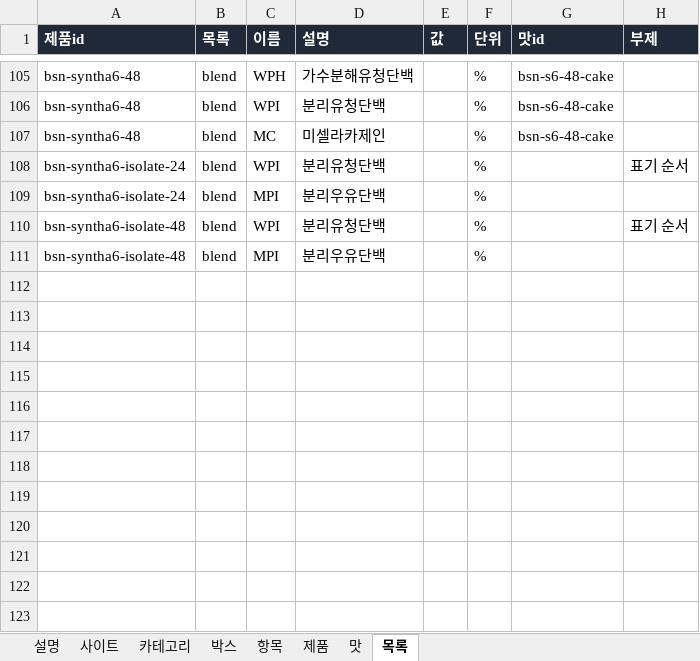
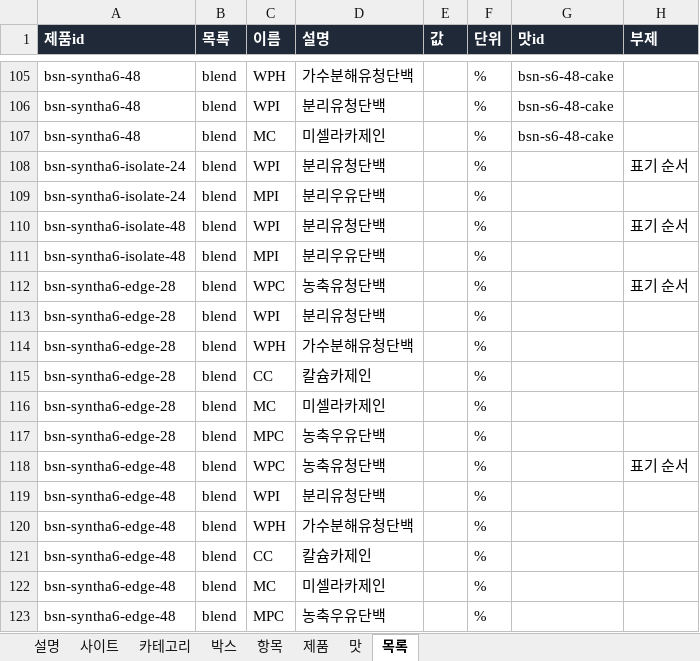
Before and after one commit to kdw123487-arch/foodcompare, an Excel workbook: data/products.xlsx, sheet 목록, drawn as a sheet; only a part is shown, gaps mark what is left out; values as stored, in another font and other column widths than the file's, no borders; the diff names each change by its address in the sheet, - before the commit and + after, or states it on an @@ line.

```diff
--- a/data/products.xlsx (sheet 목록)
+++ b/data/products.xlsx (sheet 목록)
+row 112: bsn-syntha6-edge-28 | blend | WPC | 농축유청단백 |  | % |  | 표기 순서
+row 113: bsn-syntha6-edge-28 | blend | WPI | 분리유청단백 |  | %
+row 114: bsn-syntha6-edge-28 | blend | WPH | 가수분해유청단백 |  | %
+row 115: bsn-syntha6-edge-28 | blend | CC | 칼슘카제인 |  | %
+row 116: bsn-syntha6-edge-28 | blend | MC | 미셀라카제인 |  | %
+row 117: bsn-syntha6-edge-28 | blend | MPC | 농축우유단백 |  | %
+row 118: bsn-syntha6-edge-48 | blend | WPC | 농축유청단백 |  | % |  | 표기 순서
+row 119: bsn-syntha6-edge-48 | blend | WPI | 분리유청단백 |  | %
+row 120: bsn-syntha6-edge-48 | blend | WPH | 가수분해유청단백 |  | %
+row 121: bsn-syntha6-edge-48 | blend | CC | 칼슘카제인 |  | %
+row 122: bsn-syntha6-edge-48 | blend | MC | 미셀라카제인 |  | %
+row 123: bsn-syntha6-edge-48 | blend | MPC | 농축우유단백 |  | %
```
Also changed, not shown: sheet 맛, sheet 제품, 9 other files.
